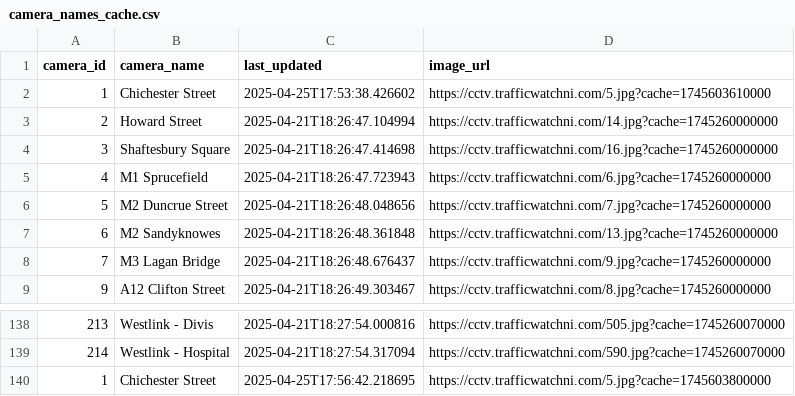
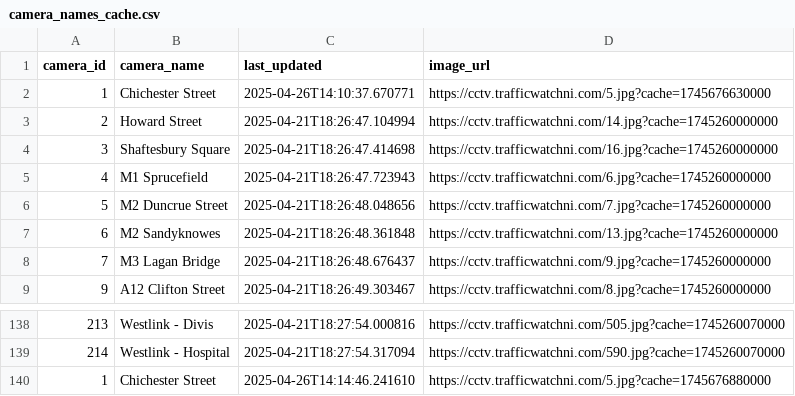
Before and after one commit to Mimir-AIP/Mimir-AIP-Go, a CSV file: src/Plugins/Input/TrafficWatchNIImage/camera_names_cache.csv, drawn as a sheet; only a part is shown, gaps mark what is left out.

```diff
--- a/src/Plugins/Input/TrafficWatchNIImage/camera_names_cache.csv
+++ b/src/Plugins/Input/TrafficWatchNIImage/camera_names_cache.csv
@@ -1,3 +1,3 @@
 camera_id,camera_name,last_updated,image_url
-1,Chichester Street,2025-04-25T17:53:38.426602,https://cctv.trafficwatchni.com/5.jpg?cache=1745603610000
+1,Chichester Street,2025-04-26T14:10:37.670771,https://cctv.trafficwatchni.com/5.jpg?cache=1745676630000
 2,Howard Street,2025-04-21T18:26:47.104994,https://cctv.trafficwatchni.com/14.jpg?cache=1745260000000
@@ -139,2 +139,2 @@ camera_id,camera_name,last_updated,image_url
 214,Westlink - Hospital,2025-04-21T18:27:54.317094,https://cctv.trafficwatchni.com/590.jpg?cache=1745260070000
-1,Chichester Street,2025-04-25T17:56:42.218695,https://cctv.trafficwatchni.com/5.jpg?cache=1745603800000
+1,Chichester Street,2025-04-26T14:14:46.241610,https://cctv.trafficwatchni.com/5.jpg?cache=1745676880000
```
Also changed, not shown: 39 other files.
